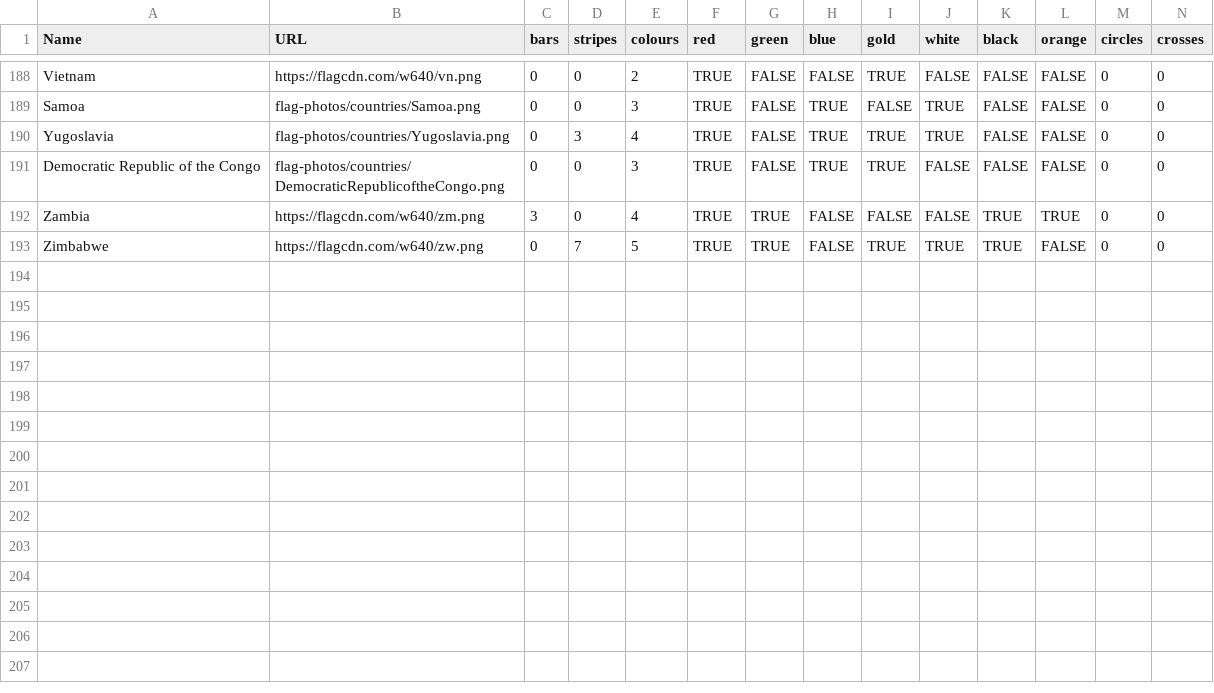
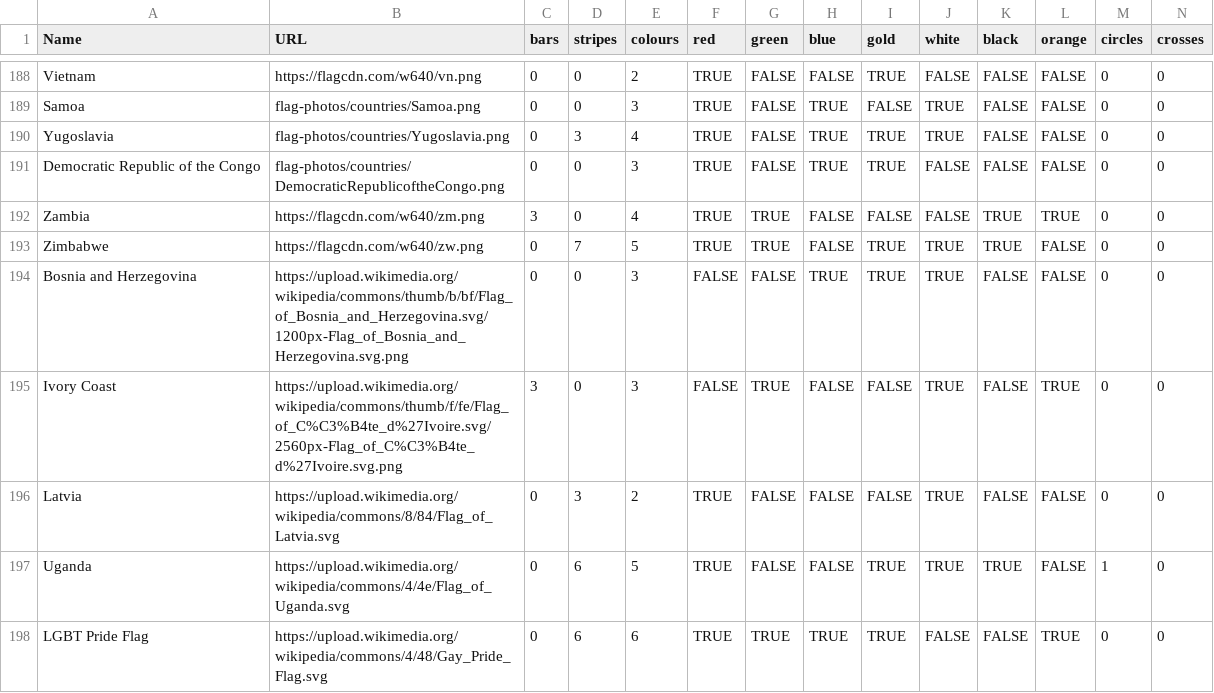
Before and after one commit to IonImpulse/flag-finder, a CSV file: data/flag.database.csv, drawn as a sheet; only a part is shown, gaps mark what is left out; rows hold the shown columns only; the diff names each change by its address in the sheet, - before the commit and + after, or states it on an @@ line.

Commit message:
more flags

```diff
--- a/data/flag.database.csv
+++ b/data/flag.database.csv
+row 194: Bosnia and Herzegovina | https://upload.wikimedia.org/wikipedia/commons/thumb/b/bf/Flag_of_Bosnia_and_Herzegovina.svg/1200px-Flag_of_Bosnia_and_Herzegovina.svg.png | 0 | 0 | 3 | FALSE | FALSE | TRUE | TRUE | TRUE | FALSE | FALSE | 0 | 0
+row 195: Ivory Coast | https://upload.wikimedia.org/wikipedia/commons/thumb/f/fe/Flag_of_C%C3%B4te_d%27Ivoire.svg/2560px-Flag_of_C%C3%B4te_d%27Ivoire.svg.png | 3 | 0 | 3 | FALSE | TRUE | FALSE | FALSE | TRUE | FALSE | TRUE | 0 | 0
+row 196: Latvia | https://upload.wikimedia.org/wikipedia/commons/8/84/Flag_of_Latvia.svg | 0 | 3 | 2 | TRUE | FALSE | FALSE | FALSE | TRUE | FALSE | FALSE | 0 | 0
+row 197: Uganda | https://upload.wikimedia.org/wikipedia/commons/4/4e/Flag_of_Uganda.svg | 0 | 6 | 5 | TRUE | FALSE | FALSE | TRUE | TRUE | TRUE | FALSE | 1 | 0
+row 198: LGBT Pride Flag | https://upload.wikimedia.org/wikipedia/commons/4/48/Gay_Pride_Flag.svg | 0 | 6 | 6 | TRUE | TRUE | TRUE | TRUE | FALSE | FALSE | TRUE | 0 | 0
```
Also changed, not shown: 2 other files.
